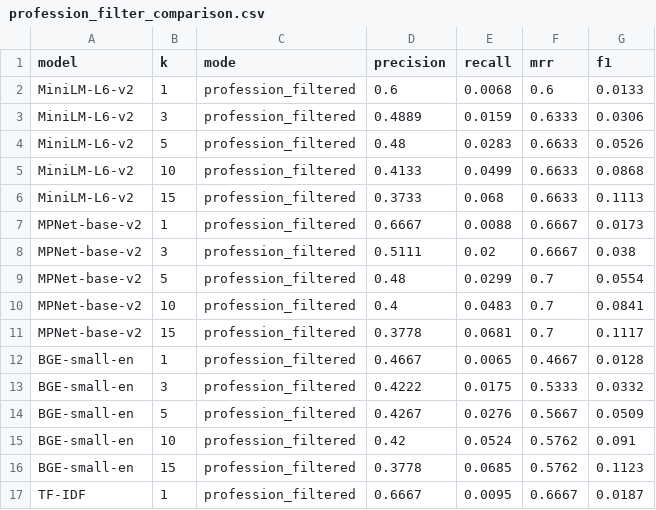
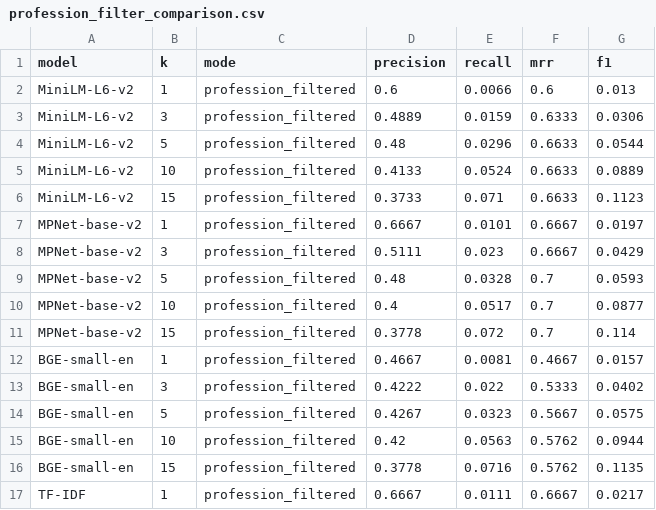
Before and after one commit to Anusha-raju/spring-2026-group1, a CSV file: outputs/profession_filter_comparison.csv, drawn as a sheet; only a part is shown; the diff covers the shown part only.

```diff
--- a/outputs/profession_filter_comparison.csv
+++ b/outputs/profession_filter_comparison.csv
@@ -1,17 +1,17 @@
 model,k,mode,precision,recall,mrr,f1
-MiniLM-L6-v2,1,profession_filtered,0.6,0.0068,0.6,0.0133
+MiniLM-L6-v2,1,profession_filtered,0.6,0.0066,0.6,0.013
 MiniLM-L6-v2,3,profession_filtered,0.4889,0.0159,0.6333,0.0306
-MiniLM-L6-v2,5,profession_filtered,0.48,0.0283,0.6633,0.0526
-MiniLM-L6-v2,10,profession_filtered,0.4133,0.0499,0.6633,0.0868
-MiniLM-L6-v2,15,profession_filtered,0.3733,0.068,0.6633,0.1113
-MPNet-base-v2,1,profession_filtered,0.6667,0.0088,0.6667,0.0173
-MPNet-base-v2,3,profession_filtered,0.5111,0.02,0.6667,0.038
-MPNet-base-v2,5,profession_filtered,0.48,0.0299,0.7,0.0554
-MPNet-base-v2,10,profession_filtered,0.4,0.0483,0.7,0.0841
-MPNet-base-v2,15,profession_filtered,0.3778,0.0681,0.7,0.1117
-BGE-small-en,1,profession_filtered,0.4667,0.0065,0.4667,0.0128
-BGE-small-en,3,profession_filtered,0.4222,0.0175,0.5333,0.0332
-BGE-small-en,5,profession_filtered,0.4267,0.0276,0.5667,0.0509
-BGE-small-en,10,profession_filtered,0.42,0.0524,0.5762,0.091
-BGE-small-en,15,profession_filtered,0.3778,0.0685,0.5762,0.1123
-TF-IDF,1,profession_filtered,0.6667,0.0095,0.6667,0.0187
+MiniLM-L6-v2,5,profession_filtered,0.48,0.0296,0.6633,0.0544
+MiniLM-L6-v2,10,profession_filtered,0.4133,0.0524,0.6633,0.0889
+MiniLM-L6-v2,15,profession_filtered,0.3733,0.071,0.6633,0.1123
+MPNet-base-v2,1,profession_filtered,0.6667,0.0101,0.6667,0.0197
+MPNet-base-v2,3,profession_filtered,0.5111,0.023,0.6667,0.0429
+MPNet-base-v2,5,profession_filtered,0.48,0.0328,0.7,0.0593
+MPNet-base-v2,10,profession_filtered,0.4,0.0517,0.7,0.0877
+MPNet-base-v2,15,profession_filtered,0.3778,0.072,0.7,0.114
+BGE-small-en,1,profession_filtered,0.4667,0.0081,0.4667,0.0157
+BGE-small-en,3,profession_filtered,0.4222,0.022,0.5333,0.0402
+BGE-small-en,5,profession_filtered,0.4267,0.0323,0.5667,0.0575
+BGE-small-en,10,profession_filtered,0.42,0.0563,0.5762,0.0944
+BGE-small-en,15,profession_filtered,0.3778,0.0716,0.5762,0.1135
+TF-IDF,1,profession_filtered,0.6667,0.0111,0.6667,0.0217
```
Also changed, not shown: 30 edited cells elsewhere in this file, outputs/comparison_results.csv, outputs/comparison_summary.csv, 3 other files.
